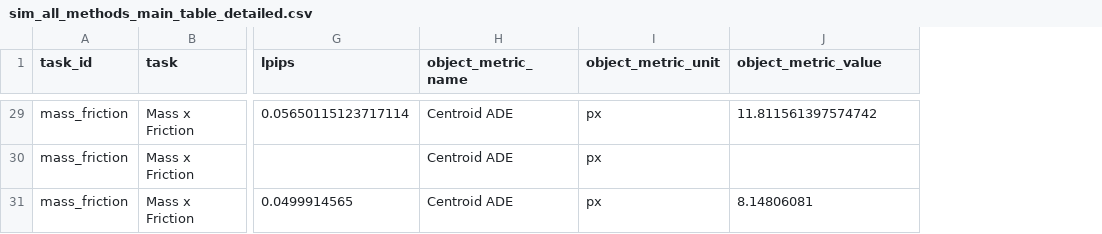
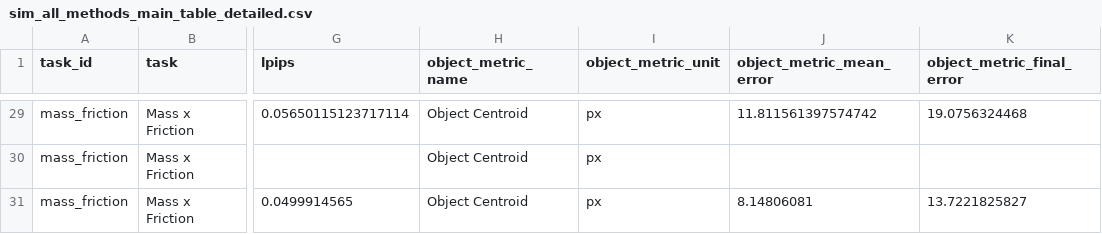
Before and after one commit to huagailuowen/BWM-Adapt, a CSV file: results/sim_all_methods_main_table_v1/sim_all_methods_main_table_detailed.csv, drawn as a sheet; only a part is shown, gaps mark what is left out; the diff covers the shown part only; the diff names each change by its address in the sheet, - before the commit and + after, or states it on an @@ line.

```diff
--- a/results/sim_all_methods_main_table_v1/sim_all_methods_main_table_detailed.csv
+++ b/results/sim_all_methods_main_table_v1/sim_all_methods_main_table_detailed.csv
+column K (object_metric_final_error), rows 29-31: 19.0756324468 |  | 13.7221825827
-J1: object_metric_value
+J1: object_metric_mean_error
-H29:H31 (object_metric_name): Centroid ADE
+H29:H31 (object_metric_name): Object Centroid
```
Also changed, not shown: 27 edited cells elsewhere in this file, results/sim_all_methods_main_table_v1/sim_all_methods_main_table.csv, 19 other files.
